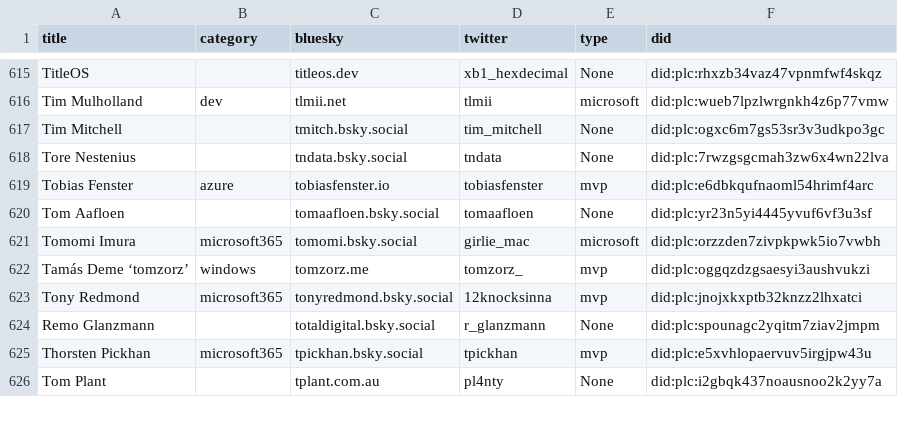
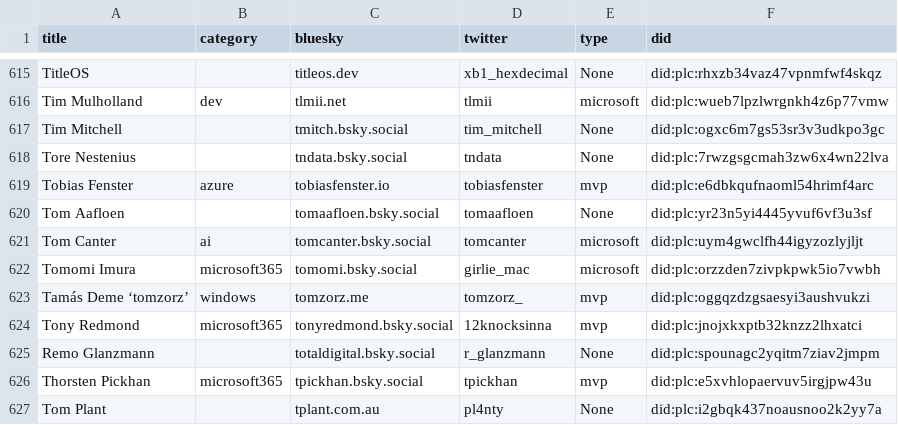
Before and after one commit to plemich/bluesky, a CSV file: website/static/profiles.csv, drawn as a sheet; only a part is shown, gaps mark what is left out; the diff names each change by its address in the sheet, - before the commit and + after, or states it on an @@ line.

```diff
--- a/website/static/profiles.csv
+++ b/website/static/profiles.csv
+row 621: Tom Canter | ai | tomcanter.bsky.social | tomcanter | microsoft | did:plc:uym4gwclfh44igyzozlyjljt
```
Also changed, not shown: 1 other file.
